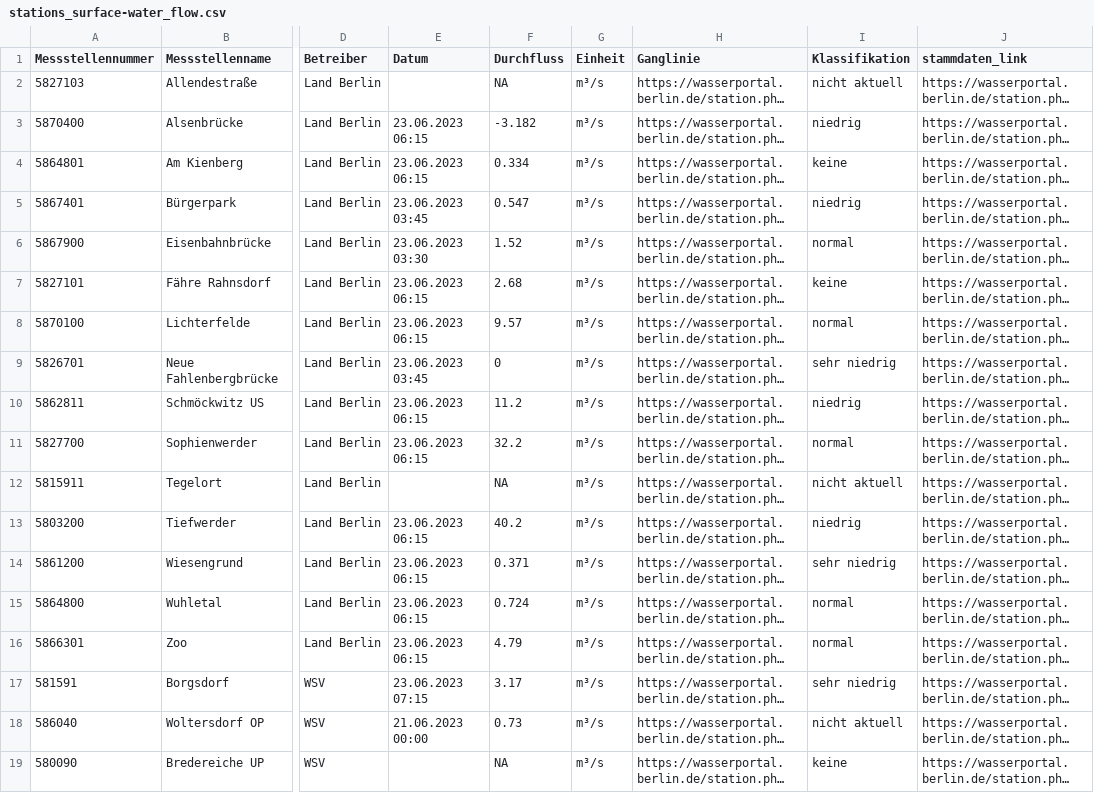
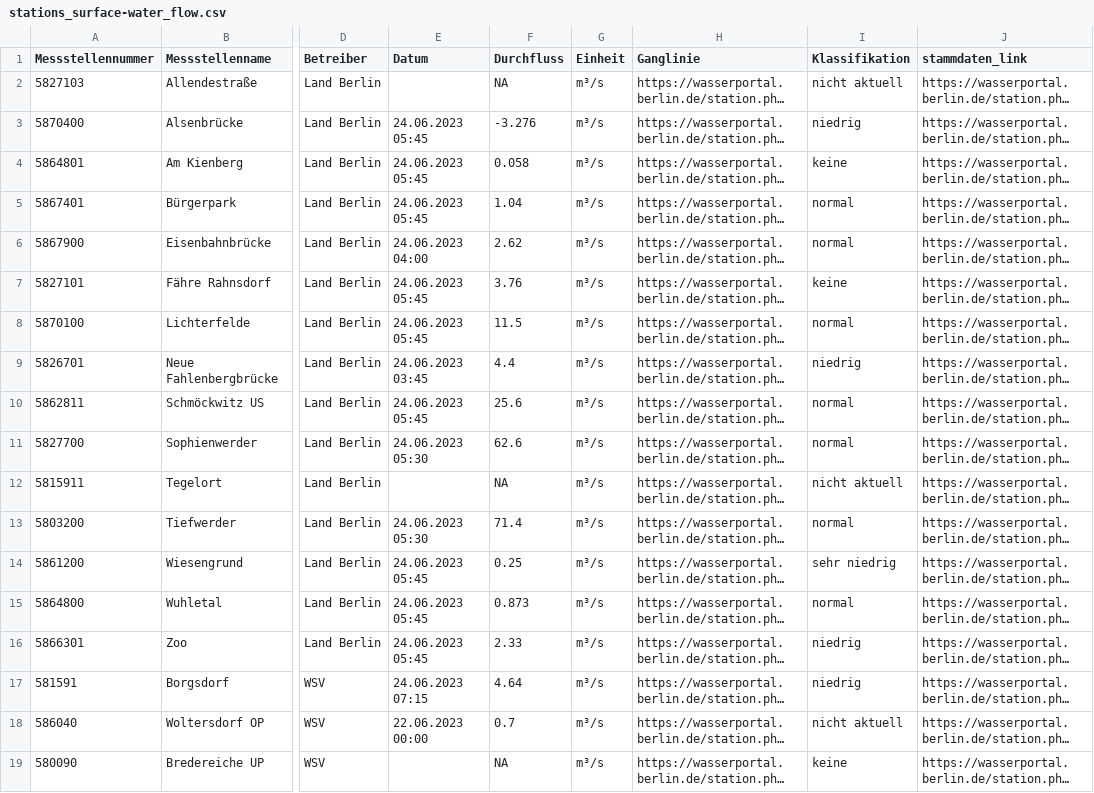
Before and after one commit to KWB-R/wasserportal, a CSV file: stations_surface-water_flow.csv, drawn as a sheet; only a part is shown, gaps mark what is left out; long unchanged cells end in …; the diff covers the shown part only; the diff names each change by its address in the sheet, - before the commit and + after, or states it on an @@ line.

```diff
--- a/stations_surface-water_flow.csv
+++ b/stations_surface-water_flow.csv
-E3:E4 (Datum): 23.06.2023 06:15
+E3:E4 (Datum): 24.06.2023 05:45
-F3 (Durchfluss): -3.182
+F3 (Durchfluss): -3.276
-F4 (Durchfluss): 0.334
+F4 (Durchfluss): 0.058
-E5 (Datum): 23.06.2023 03:45
+E5 (Datum): 24.06.2023 05:45
-F5 (Durchfluss): 0.547
+F5 (Durchfluss): 1.04
-I5 (Klassifikation): niedrig
+I5 (Klassifikation): normal
-E6 (Datum): 23.06.2023 03:30
+E6 (Datum): 24.06.2023 04:00
-F6 (Durchfluss): 1.52
+F6 (Durchfluss): 2.62
-E7:E8 (Datum): 23.06.2023 06:15
+E7:E8 (Datum): 24.06.2023 05:45
-F7 (Durchfluss): 2.68
+F7 (Durchfluss): 3.76
-F8 (Durchfluss): 9.57
+F8 (Durchfluss): 11.5
-E9 (Datum): 23.06.2023 03:45
+E9 (Datum): 24.06.2023 03:45
-F9 (Durchfluss): 0
+F9 (Durchfluss): 4.4
-I9 (Klassifikation): sehr niedrig
+I9 (Klassifikation): niedrig
-E10 (Datum): 23.06.2023 06:15
+E10 (Datum): 24.06.2023 05:45
-F10 (Durchfluss): 11.2
+F10 (Durchfluss): 25.6
-I10 (Klassifikation): niedrig
+I10 (Klassifikation): normal
-E11 (Datum): 23.06.2023 06:15
+E11 (Datum): 24.06.2023 05:30
-F11 (Durchfluss): 32.2
+F11 (Durchfluss): 62.6
-E13 (Datum): 23.06.2023 06:15
+E13 (Datum): 24.06.2023 05:30
-F13 (Durchfluss): 40.2
+F13 (Durchfluss): 71.4
-I13 (Klassifikation): niedrig
+I13 (Klassifikation): normal
-E14:E16 (Datum): 23.06.2023 06:15
+E14:E16 (Datum): 24.06.2023 05:45
-F14 (Durchfluss): 0.371
+F14 (Durchfluss): 0.25
-F15 (Durchfluss): 0.724
+F15 (Durchfluss): 0.873
-F16 (Durchfluss): 4.79
+F16 (Durchfluss): 2.33
-I16 (Klassifikation): normal
+I16 (Klassifikation): niedrig
-E17 (Datum): 23.06.2023 07:15
+E17 (Datum): 24.06.2023 07:15
-F17 (Durchfluss): 3.17
+F17 (Durchfluss): 4.64
-I17 (Klassifikation): sehr niedrig
+I17 (Klassifikation): niedrig
-E18 (Datum): 21.06.2023 00:00
+E18 (Datum): 22.06.2023 00:00
-F18 (Durchfluss): 0.73
+F18 (Durchfluss): 0.7
```
Also changed, not shown: 30 edited cells elsewhere in this file, stations_groundwater_level.csv, stations_surface-water_conductivity.csv, 20 other files.
